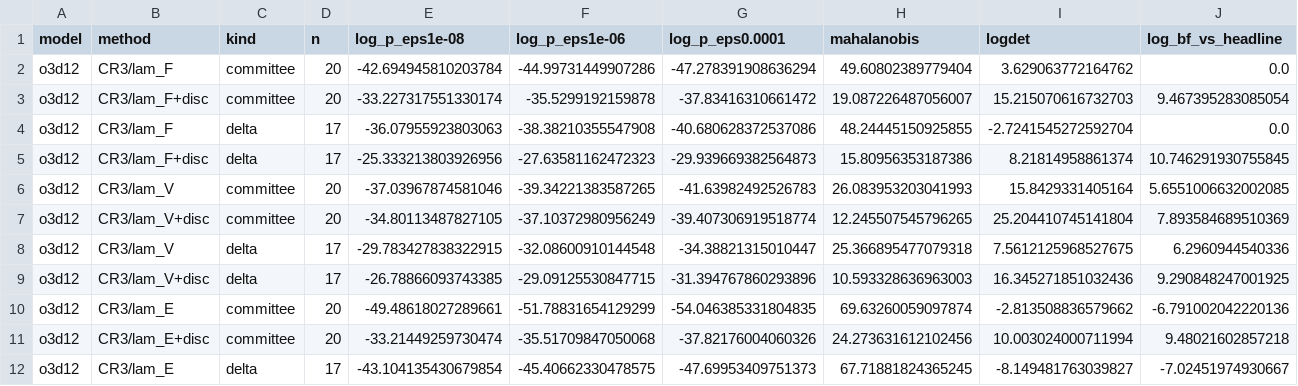
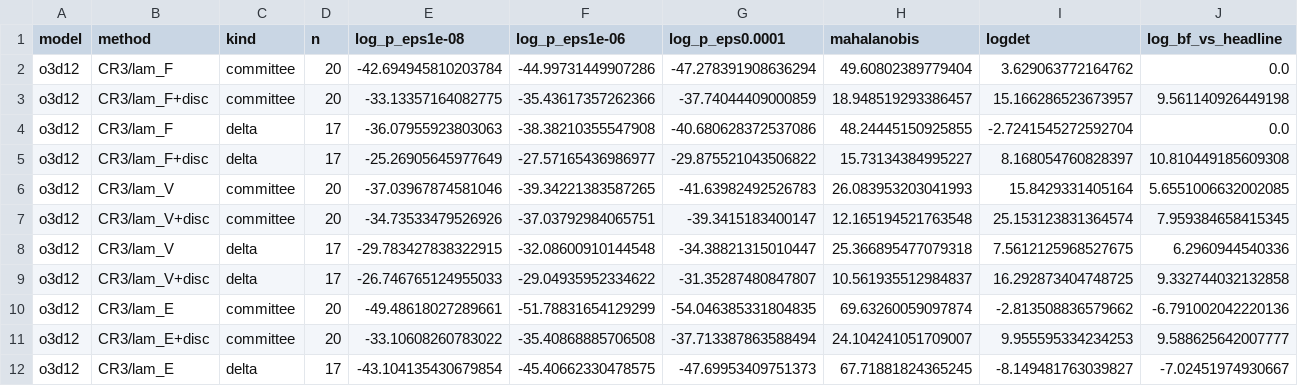
Before and after one commit to kermodegroup/si-qoi-uq-paper, a CSV file: bench/si_qoi_uq/results/evidence.csv, drawn as a sheet; only a part is shown; the diff covers the shown part only.

```diff
--- a/bench/si_qoi_uq/results/evidence.csv
+++ b/bench/si_qoi_uq/results/evidence.csv
@@ -2,11 +2,11 @@ model,method,kind,n,log_p_eps1e-08,log_p_eps1e-06,log_p_eps0.0001,mahalanobis,lo
 o3d12,CR3/lam_F,committee,20,-42.694945810203784,-44.99731449907286,-47.278391908636294,49.60802389779404,3.629063772164762,0.0
-o3d12,CR3/lam_F+disc,committee,20,-33.227317551330174,-35.5299192159878,-37.83416310661472,19.087226487056007,15.215070616732703,9.467395283085054
+o3d12,CR3/lam_F+disc,committee,20,-33.13357164082775,-35.43617357262366,-37.74044409000859,18.948519293386457,15.166286523673957,9.561140926449198
 o3d12,CR3/lam_F,delta,17,-36.07955923803063,-38.38210355547908,-40.680628372537086,48.24445150925855,-2.7241545272592704,0.0
-o3d12,CR3/lam_F+disc,delta,17,-25.333213803926956,-27.63581162472323,-29.939669382564873,15.80956353187386,8.21814958861374,10.746291930755845
+o3d12,CR3/lam_F+disc,delta,17,-25.26905645977649,-27.57165436986977,-29.875521043506822,15.73134384995227,8.168054760828397,10.810449185609308
 o3d12,CR3/lam_V,committee,20,-37.03967874581046,-39.34221383587265,-41.63982492526783,26.083953203041993,15.8429331405164,5.6551006632002085
-o3d12,CR3/lam_V+disc,committee,20,-34.80113487827105,-37.10372980956249,-39.407306919518774,12.245507545796265,25.204410745141804,7.893584689510369
+o3d12,CR3/lam_V+disc,committee,20,-34.73533479526926,-37.03792984065751,-39.3415183400147,12.165194521763548,25.153123831364574,7.959384658415345
 o3d12,CR3/lam_V,delta,17,-29.783427838322915,-32.08600910144548,-34.38821315010447,25.366895477079318,7.5612125968527675,6.2960944540336
-o3d12,CR3/lam_V+disc,delta,17,-26.78866093743385,-29.09125530847715,-31.394767860293896,10.593328636963003,16.345271851032436,9.290848247001925
+o3d12,CR3/lam_V+disc,delta,17,-26.746765124955033,-29.04935952334622,-31.35287480847807,10.561935512984837,16.292873404748725,9.332744032132858
 o3d12,CR3/lam_E,committee,20,-49.48618027289661,-51.78831654129299,-54.046385331804835,69.63260059097874,-2.813508836579662,-6.791002042220136
-o3d12,CR3/lam_E+disc,committee,20,-33.21449259730474,-35.51709847050068,-37.82176004060326,24.273631612102456,10.003024000711994,9.48021602857218
+o3d12,CR3/lam_E+disc,committee,20,-33.10608260783022,-35.40868885706508,-37.713387863588494,24.104241051709007,9.955595334234253,9.588625642007777
 o3d12,CR3/lam_E,delta,17,-43.104135430679854,-45.40662330478575,-47.69953409751373,67.71881824365245,-8.149481763039827,-7.02451974930667
```
Also changed, not shown: 138 edited cells elsewhere in this file, bench/si_qoi_uq/results/discrepancy.csv, 9 other files.
